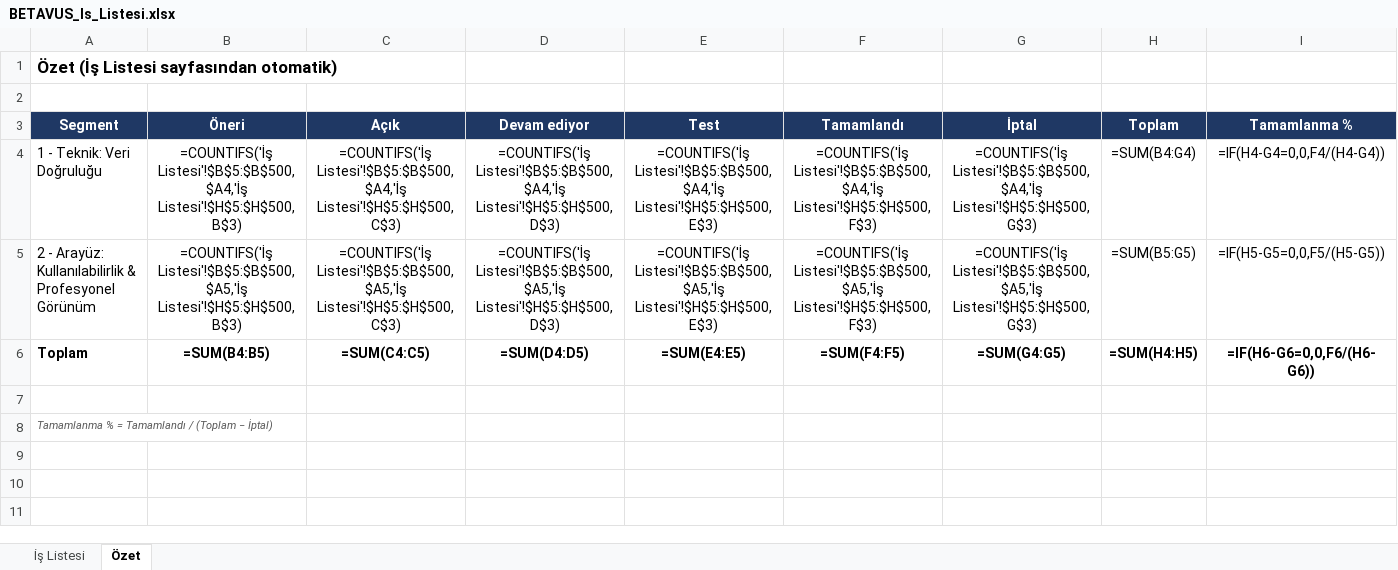
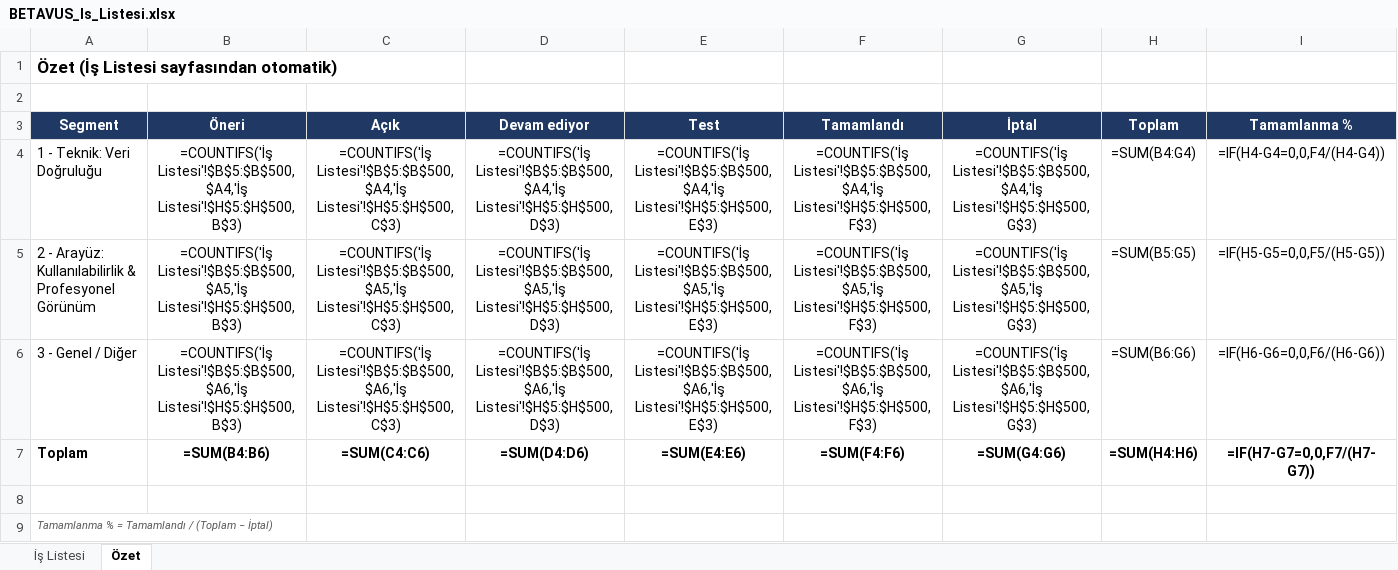
Before and after one commit to GKHNKMR/Football-TG05, an Excel workbook: BETAVUS_Is_Listesi.xlsx, sheet Özet, drawn as a sheet; values as stored, in another font and other column widths than the file's, no borders; formulas without a stored value are shown as written; addresses are those after the commit; the diff names each change by its address in the sheet, - before the commit and + after, or states it on an @@ line.

```diff
--- a/BETAVUS_Is_Listesi.xlsx (sheet Özet)
+++ b/BETAVUS_Is_Listesi.xlsx (sheet Özet)
+row 6: 3 - Genel / Diğer | =COUNTIFS('İş Listesi'!$B$5:$B$500,$A6,'İş Listesi'!$H$5:$H$500,B$3) | =COUNTIFS('İş Listesi'!$B$5:$B$500,$A6,'İş Listesi'!$H$5:$H$500,C$3) | =COUNTIFS('İş Listesi'!$B$5:$B$500,$A6,'İş Listesi'!$H$5:$H$500,D$3) | =COUNTIFS('İş Listesi'!$B$5:$B$500,$A6,'İş Listesi'!$H$5:$H$500,E$3) | =COUNTIFS('İş Listesi'!$B$5:$B$500,$A6,'İş Listesi'!$H$5:$H$500,F$3) | =COUNTIFS('İş Listesi'!$B$5:$B$500,$A6,'İş Listesi'!$H$5:$H$500,G$3) | =SUM(B6:G6) | =IF(H6-G6=0,0,F6/(H6-G6))
-B7 (Öneri): =SUM(B4:B5)
+B7 (Öneri): =SUM(B4:B6)
-C7 (Açık): =SUM(C4:C5)
+C7 (Açık): =SUM(C4:C6)
-D7 (Devam ediyor): =SUM(D4:D5)
+D7 (Devam ediyor): =SUM(D4:D6)
-E7 (Test): =SUM(E4:E5)
+E7 (Test): =SUM(E4:E6)
-F7 (Tamamlandı): =SUM(F4:F5)
+F7 (Tamamlandı): =SUM(F4:F6)
-G7 (İptal): =SUM(G4:G5)
+G7 (İptal): =SUM(G4:G6)
-H7 (Toplam): =SUM(H4:H5)
+H7 (Toplam): =SUM(H4:H6)
-I7 (Tamamlanma %): =IF(H6-G6=0,0,F6/(H6-G6))
+I7 (Tamamlanma %): =IF(H7-G7=0,0,F7/(H7-G7))
```
Also changed, not shown: sheet İş Listesi, 2 other files.
